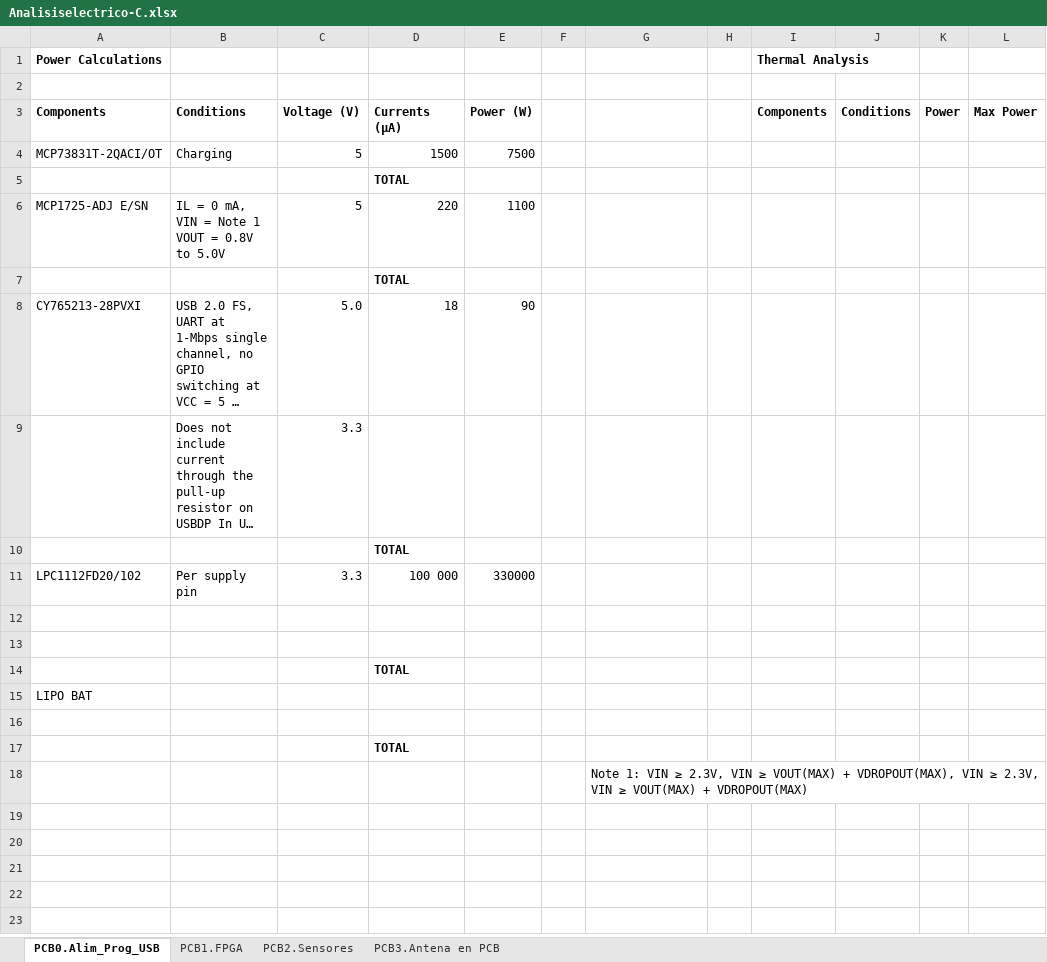
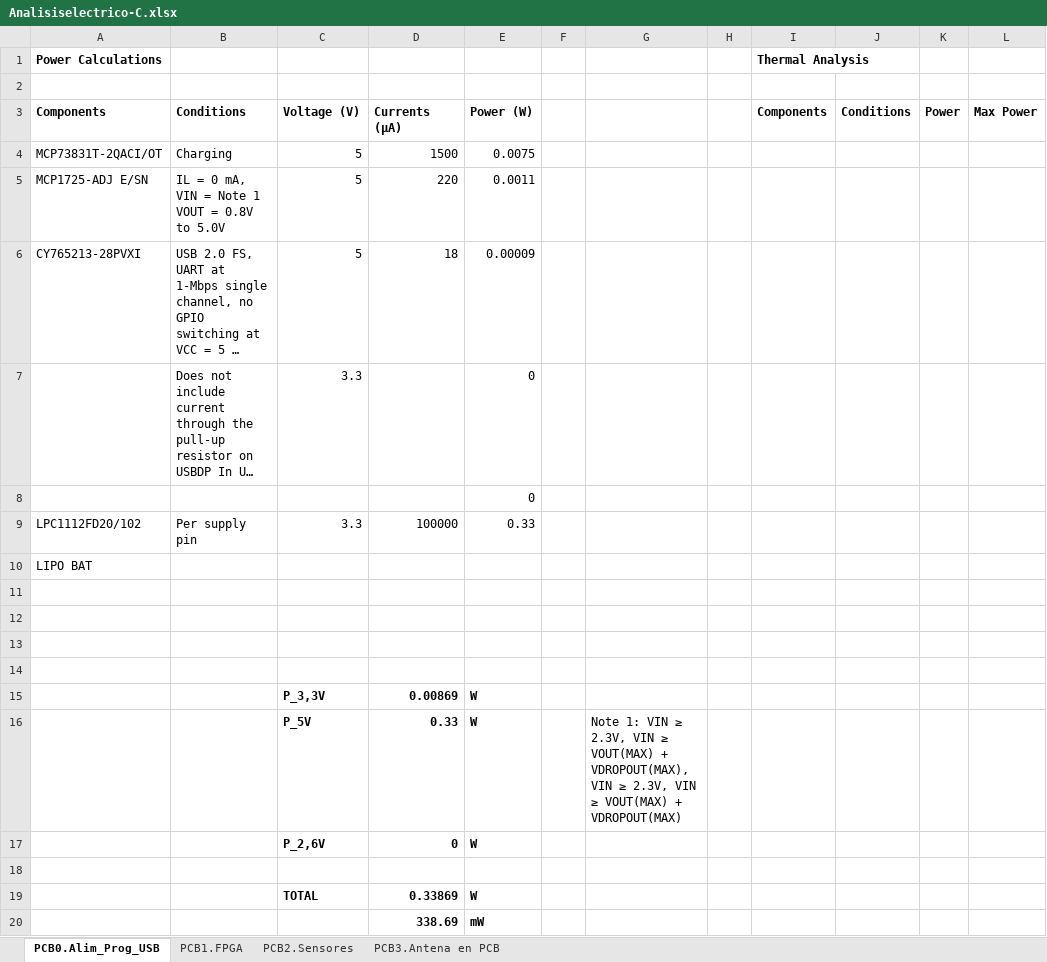
Before and after one commit to medpar/TP1, an Excel workbook: Hardware/Analisis Eléctrico y Térmico/Analisiselectrico-C.xlsx, sheet PCB0.Alim_Prog_USB, drawn as a sheet; only a part is shown; long unchanged cells end in …; values as stored, in another font and other column widths than the file's, no borders; removed rows and columns are numbered as before the commit, all else as after; rows hold the shown columns only; the diff names each change by its address in the sheet, - before the commit and + after, or states it on an @@ line.

```diff
--- a/Hardware/Analisis Eléctrico y Térmico/Analisiselectrico-C.xlsx (sheet PCB0.Alim_Prog_USB)
+++ b/Hardware/Analisis Eléctrico y Térmico/Analisiselectrico-C.xlsx (sheet PCB0.Alim_Prog_USB)
-E4 (Power (W)): 7500
+E4 (Power (W)): 0.0075
-row 5:  |  |  | TOTAL
-E5 (Power (W)): 1100
+E5 (Power (W)): 0.0011
-row 7:  |  |  | TOTAL
-C6 (Voltage (V)): 5.0
+C6 (Voltage (V)): 5
-E6 (Power (W)): 90
+E6 (Power (W)): 0.00009
-E7 (Power (W)): (empty)
+E7 (Power (W)): 0
-row 10:  |  |  | TOTAL
+row 8:  |  |  |  | 0
-D9 (Currents (µA)): 100 000
+D9 (Currents (µA)): 100000
-E9 (Power (W)): 330000
+E9 (Power (W)): 0.33
@@ row 15 moved to row 10: LIPO BAT @@
-row 14:  |  |  | TOTAL
-D14 (Currents (µA)): TOTAL
+D14 (Currents (µA)): (empty)
+row 15:  |  | P_3,3V | 0.00869 | W
+row 16:  |  | P_5V | 0.33 | W |  | Note 1: VIN ≥ 2.3V, VIN ≥ VOUT(MAX) + VDROPOUT(MAX), VIN ≥ 2.3V, VIN ≥ VOUT(MAX) + VDROPOUT(MAX)
+row 17:  |  | P_2,6V | 0 | W
-G18: Note 1: VIN ≥ 2.3V, VIN ≥ VOUT(MAX) + VDROPOUT(MAX), VIN ≥ 2.3V, VIN ≥ VOUT(MAX) + VDROPOUT(MAX)
+G18: (empty)
+row 19:  |  | TOTAL | 0.33869 | W
+row 20:  |  |  | 338.69 | mW
```
Also changed, not shown: sheet PCB1.FPGA, sheet PCB2.Sensores, sheet PCB3.Antena en PCB, formulas that keep their value, 2 other files.
